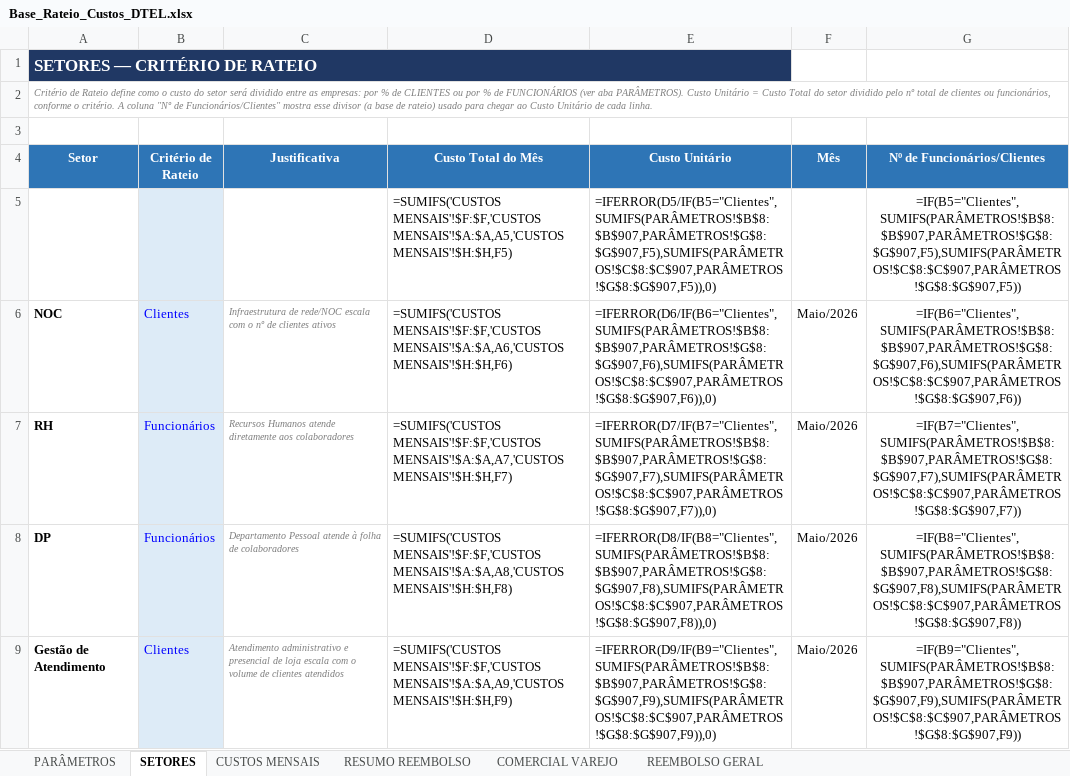
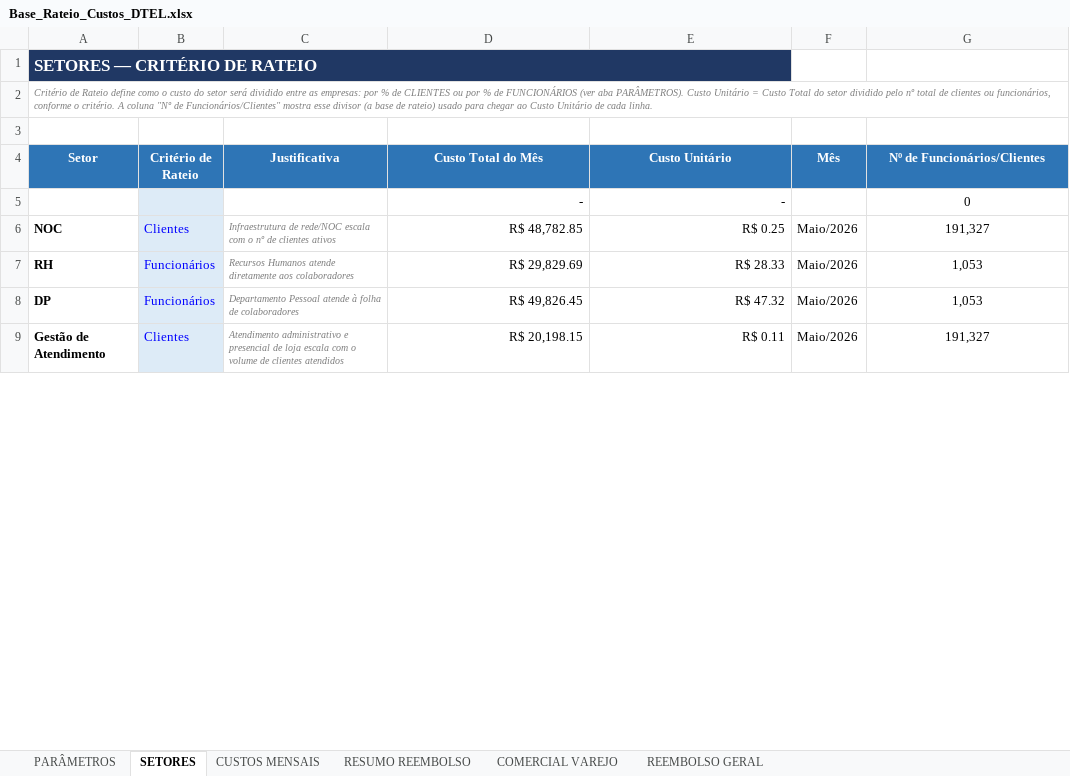
Before and after one commit to Deboradtelelecom/Base-dos-setores, an Excel workbook: dados-mensais/Base_Rateio_Custos_DTEL.xlsx, sheet SETORES, drawn as a sheet; only a part is shown; values as stored, in another font and other column widths than the file's, no borders; formulas without a stored value are shown as written; the diff covers the shown part only; the diff names each change by its address in the sheet, - before the commit and + after, or states it on an @@ line.

```diff
--- a/dados-mensais/Base_Rateio_Custos_DTEL.xlsx (sheet SETORES)
+++ b/dados-mensais/Base_Rateio_Custos_DTEL.xlsx (sheet SETORES)
-D5 (Custo Total do Mês): =SUMIFS('CUSTOS MENSAIS'!$F:$F,'CUSTOS MENSAIS'!$A:$A,A5,'CUSTOS MENSAIS'!$H:$H,F5)
+D5 (Custo Total do Mês): -
-E5 (Custo Unitário): =IFERROR(D5/IF(B5="Clientes",SUMIFS(PARÂMETROS!$B$8:$B$907,PARÂMETROS!$G$8:$G$907,F5),SUMIFS(PARÂMETROS!$C$8:$C$907,PARÂMETROS!$G$8:$G$907,F5)),0)
+E5 (Custo Unitário): -
-G5 (Nº de Funcionários/Clientes): =IF(B5="Clientes",SUMIFS(PARÂMETROS!$B$8:$B$907,PARÂMETROS!$G$8:$G$907,F5),SUMIFS(PARÂMETROS!$C$8:$C$907,PARÂMETROS!$G$8:$G$907,F5))
+G5 (Nº de Funcionários/Clientes): 0
-D6 (Custo Total do Mês): =SUMIFS('CUSTOS MENSAIS'!$F:$F,'CUSTOS MENSAIS'!$A:$A,A6,'CUSTOS MENSAIS'!$H:$H,F6)
+D6 (Custo Total do Mês): R$ 48,782.85
-E6 (Custo Unitário): =IFERROR(D6/IF(B6="Clientes",SUMIFS(PARÂMETROS!$B$8:$B$907,PARÂMETROS!$G$8:$G$907,F6),SUMIFS(PARÂMETROS!$C$8:$C$907,PARÂMETROS!$G$8:$G$907,F6)),0)
+E6 (Custo Unitário): R$ 0.25
-G6 (Nº de Funcionários/Clientes): =IF(B6="Clientes",SUMIFS(PARÂMETROS!$B$8:$B$907,PARÂMETROS!$G$8:$G$907,F6),SUMIFS(PARÂMETROS!$C$8:$C$907,PARÂMETROS!$G$8:$G$907,F6))
+G6 (Nº de Funcionários/Clientes): 191,327
-D7 (Custo Total do Mês): =SUMIFS('CUSTOS MENSAIS'!$F:$F,'CUSTOS MENSAIS'!$A:$A,A7,'CUSTOS MENSAIS'!$H:$H,F7)
+D7 (Custo Total do Mês): R$ 29,829.69
-E7 (Custo Unitário): =IFERROR(D7/IF(B7="Clientes",SUMIFS(PARÂMETROS!$B$8:$B$907,PARÂMETROS!$G$8:$G$907,F7),SUMIFS(PARÂMETROS!$C$8:$C$907,PARÂMETROS!$G$8:$G$907,F7)),0)
+E7 (Custo Unitário): R$ 28.33
-G7 (Nº de Funcionários/Clientes): =IF(B7="Clientes",SUMIFS(PARÂMETROS!$B$8:$B$907,PARÂMETROS!$G$8:$G$907,F7),SUMIFS(PARÂMETROS!$C$8:$C$907,PARÂMETROS!$G$8:$G$907,F7))
+G7 (Nº de Funcionários/Clientes): 1,053
-D8 (Custo Total do Mês): =SUMIFS('CUSTOS MENSAIS'!$F:$F,'CUSTOS MENSAIS'!$A:$A,A8,'CUSTOS MENSAIS'!$H:$H,F8)
+D8 (Custo Total do Mês): R$ 49,826.45
-E8 (Custo Unitário): =IFERROR(D8/IF(B8="Clientes",SUMIFS(PARÂMETROS!$B$8:$B$907,PARÂMETROS!$G$8:$G$907,F8),SUMIFS(PARÂMETROS!$C$8:$C$907,PARÂMETROS!$G$8:$G$907,F8)),0)
+E8 (Custo Unitário): R$ 47.32
-G8 (Nº de Funcionários/Clientes): =IF(B8="Clientes",SUMIFS(PARÂMETROS!$B$8:$B$907,PARÂMETROS!$G$8:$G$907,F8),SUMIFS(PARÂMETROS!$C$8:$C$907,PARÂMETROS!$G$8:$G$907,F8))
+G8 (Nº de Funcionários/Clientes): 1,053
-D9 (Custo Total do Mês): =SUMIFS('CUSTOS MENSAIS'!$F:$F,'CUSTOS MENSAIS'!$A:$A,A9,'CUSTOS MENSAIS'!$H:$H,F9)
+D9 (Custo Total do Mês): R$ 20,198.15
-E9 (Custo Unitário): =IFERROR(D9/IF(B9="Clientes",SUMIFS(PARÂMETROS!$B$8:$B$907,PARÂMETROS!$G$8:$G$907,F9),SUMIFS(PARÂMETROS!$C$8:$C$907,PARÂMETROS!$G$8:$G$907,F9)),0)
+E9 (Custo Unitário): R$ 0.11
-G9 (Nº de Funcionários/Clientes): =IF(B9="Clientes",SUMIFS(PARÂMETROS!$B$8:$B$907,PARÂMETROS!$G$8:$G$907,F9),SUMIFS(PARÂMETROS!$C$8:$C$907,PARÂMETROS!$G$8:$G$907,F9))
+G9 (Nº de Funcionários/Clientes): 191,327
```
Also changed, not shown: 469 edited cells elsewhere in this sheet, sheet CUSTOS MENSAIS, sheet PARÂMETROS, sheet RESUMO REEMBOLSO, sheet COMERCIAL VAREJO, hidden cells.
